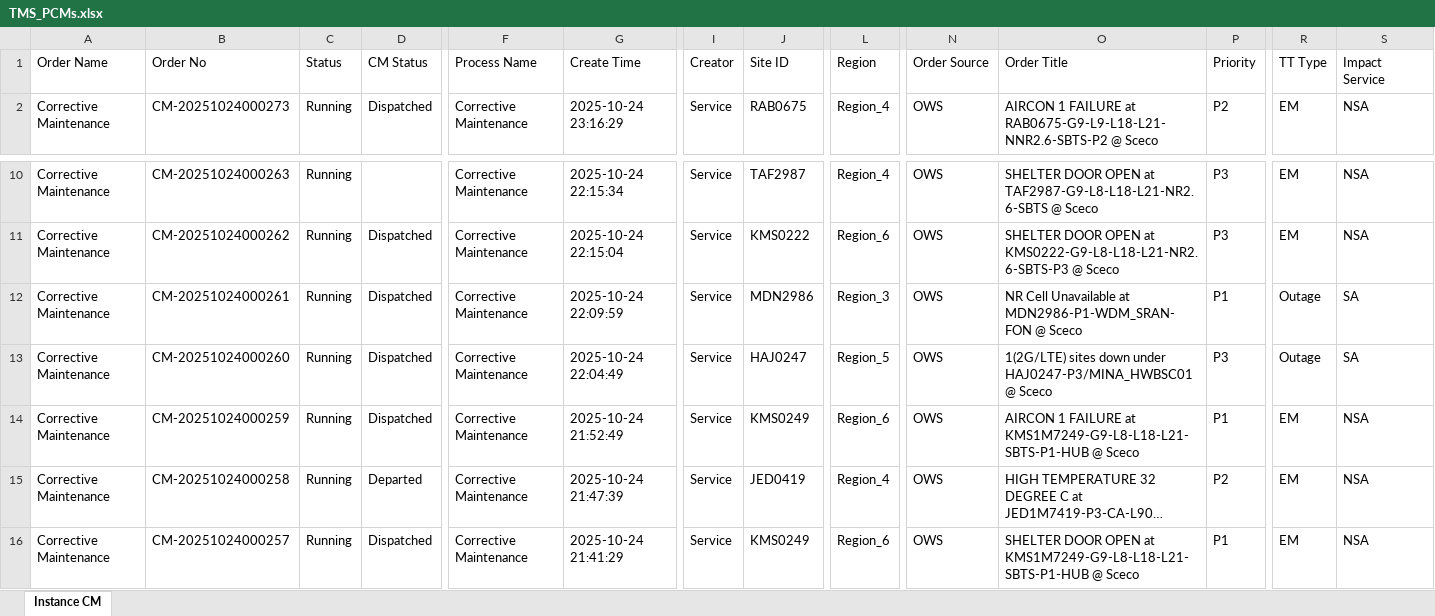
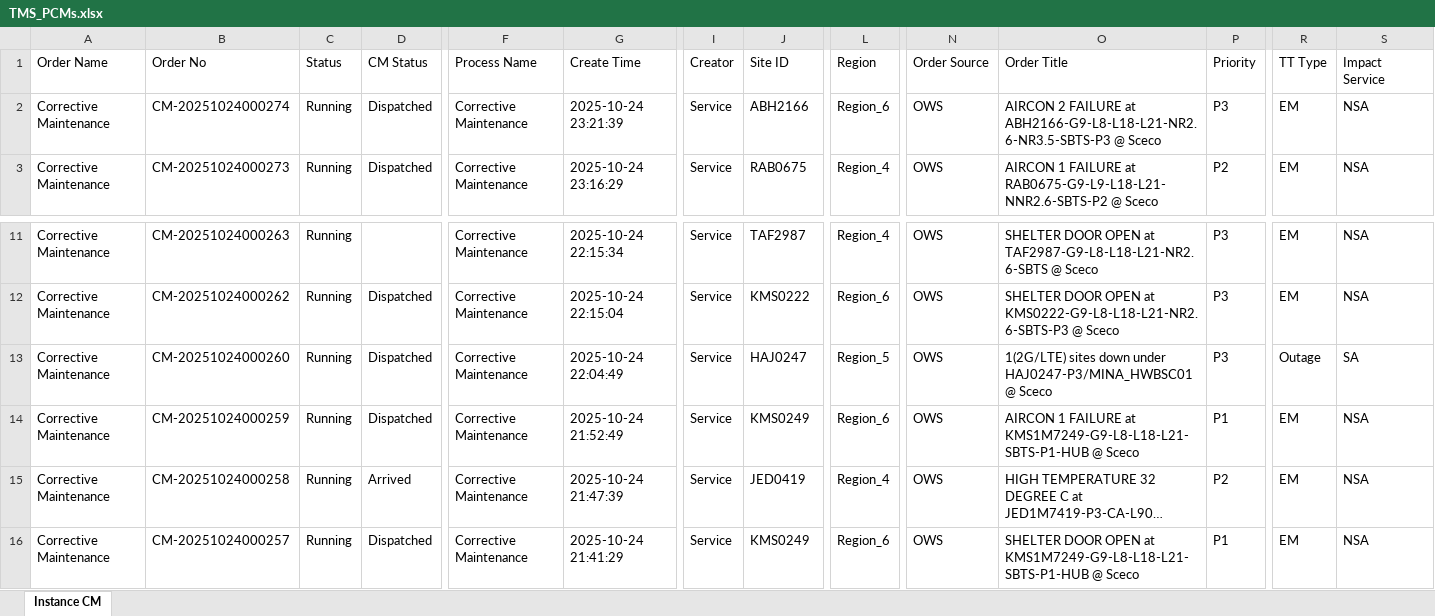
Before and after one commit to decosaro/tms_running, an Excel workbook: TMS_PCMs.xlsx, sheet Instance CM, drawn as a sheet; only a part is shown, gaps mark what is left out; long unchanged cells end in …; values as stored, in another font and other column widths than the file's, no borders; removed rows and columns are numbered as before the commit, all else as after; rows hold the shown columns only; the diff names each change by its address in the sheet, - before the commit and + after, or states it on an @@ line.

Commit message:
Updated TMS_PCMs.xlsx from OneDrive

```diff
--- a/TMS_PCMs.xlsx (sheet Instance CM)
+++ b/TMS_PCMs.xlsx (sheet Instance CM)
+row 2: Corrective Maintenance | CM-20251024000274 | Running | Dispatched | Corrective Maintenance | 2025-10-24 23:21:39 | Service | ABH2166 | Region_6 | OWS | AIRCON 2 FAILURE at ABH2166-G9-L8-L18-L21-NR2.6-NR3.5-SBTS-P3 @ Sceco | P3 | EM | NSA
-row 12: Corrective Maintenance | CM-20251024000261 | Running | Dispatched | Corrective Maintenance | 2025-10-24 22:09:59 | Service | MDN2986 | Region_3 | OWS | NR Cell Unavailable at MDN2986-P1-WDM_SRAN-FON @ Sceco | P1 | Outage | SA
-D15 (CM Status): Departed
+D15 (CM Status): Arrived
```
